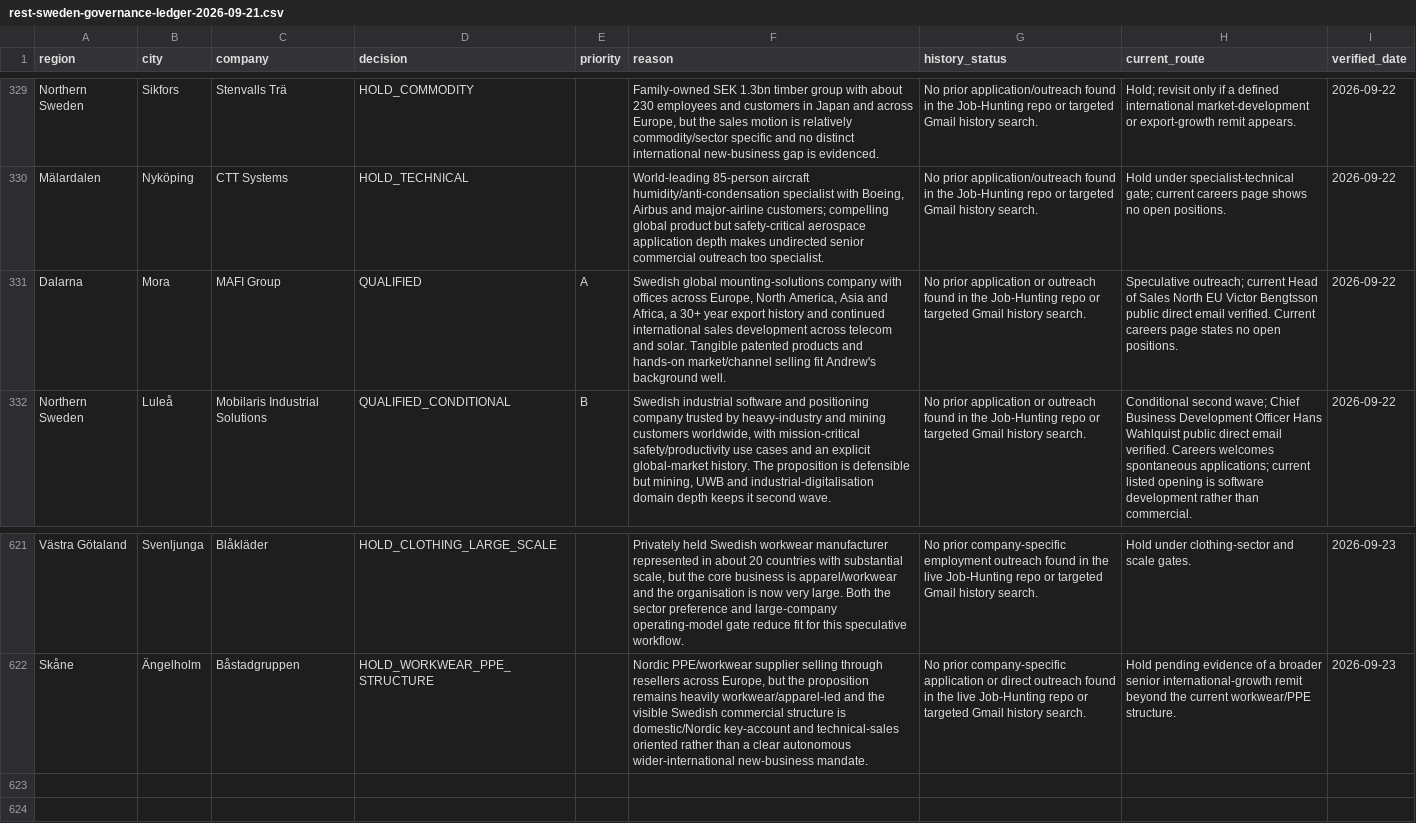
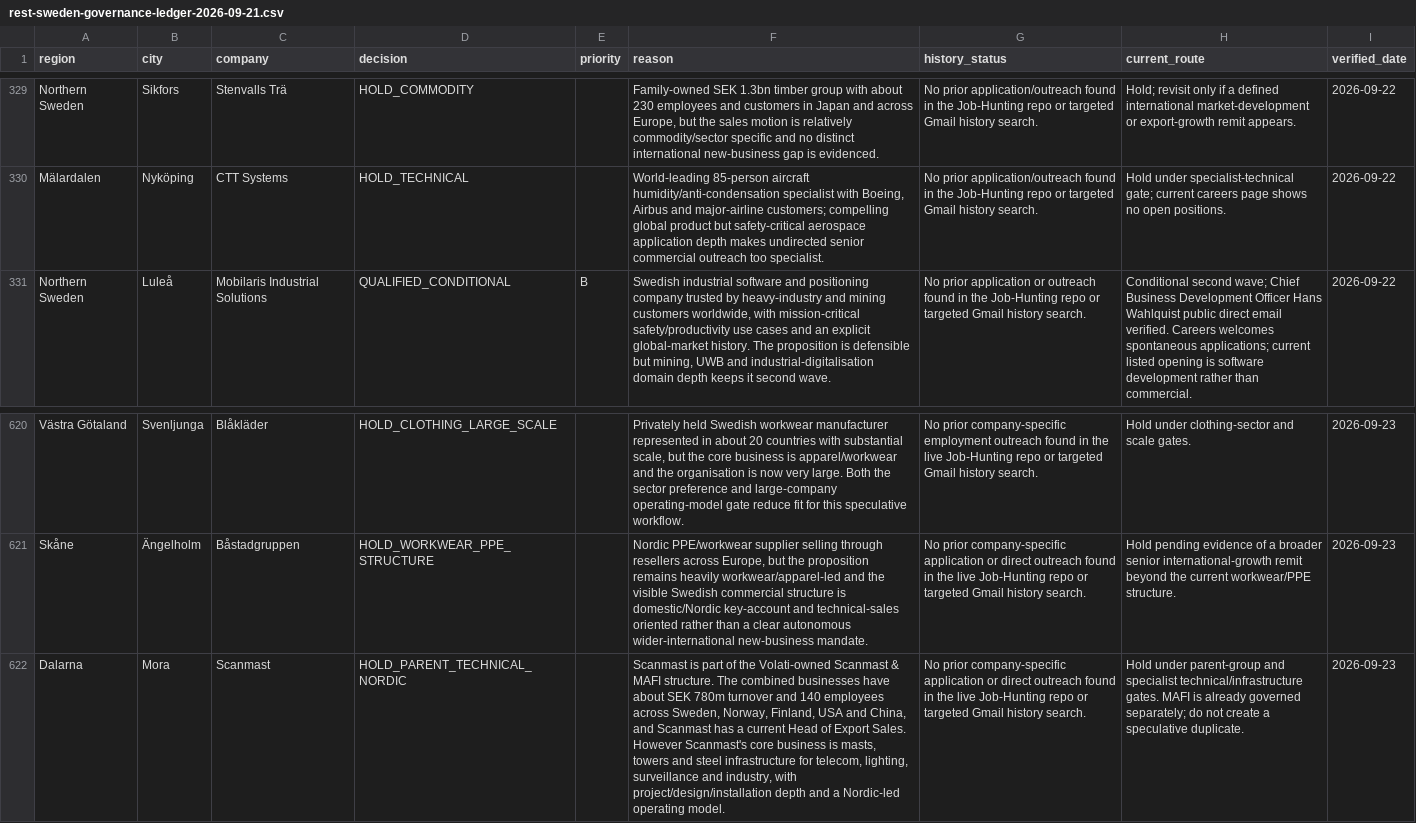
Before and after one commit to Pomeroi9Langmaid/Job-Hunting, a CSV file: data/rest-sweden-governance-ledger-2026-09-21.csv, drawn as a sheet; only a part is shown, gaps mark what is left out; removed rows and columns are numbered as before the commit, all else as after; the diff names each change by its address in the sheet, - before the commit and + after, or states it on an @@ line.

Commit message:
Reconcile MAFI duplicate and govern Scanmast

```diff
--- a/data/rest-sweden-governance-ledger-2026-09-21.csv
+++ b/data/rest-sweden-governance-ledger-2026-09-21.csv
-row 331: Dalarna | Mora | MAFI Group | QUALIFIED | A | Swedish global mounting-solutions company with offices across Europe, North America, Asia and Africa, a 30+ year export history and continued international sales development across telecom and solar. Tangible patented products and hands-on market/channel selling fit Andrew's background well. | No prior application or outreach found in the Job-Hunting repo or targeted Gmail history search. | Speculative outreach; current Head of Sales North EU Victor Bengtsson public direct email verified. Current careers page states no open positions. | 2026-09-22
+row 622: Dalarna | Mora | Scanmast | HOLD_PARENT_TECHNICAL_NORDIC |  | Scanmast is part of the Volati-owned Scanmast & MAFI structure. The combined businesses have about SEK 780m turnover and 140 employees across Sweden, Norway, Finland, USA and China, and Scanmast has a current Head of Export Sales. However Scanmast's core business is masts, towers and steel infrastructure for telecom, lighting, surveillance and industry, with project/design/installation depth and a Nordic-led operating model. | No prior company-specific application or direct outreach found in the live Job-Hunting repo or targeted Gmail history search. | Hold under parent-group and specialist technical/infrastructure gates. MAFI is already governed separately; do not create a speculative duplicate. | 2026-09-23
```
